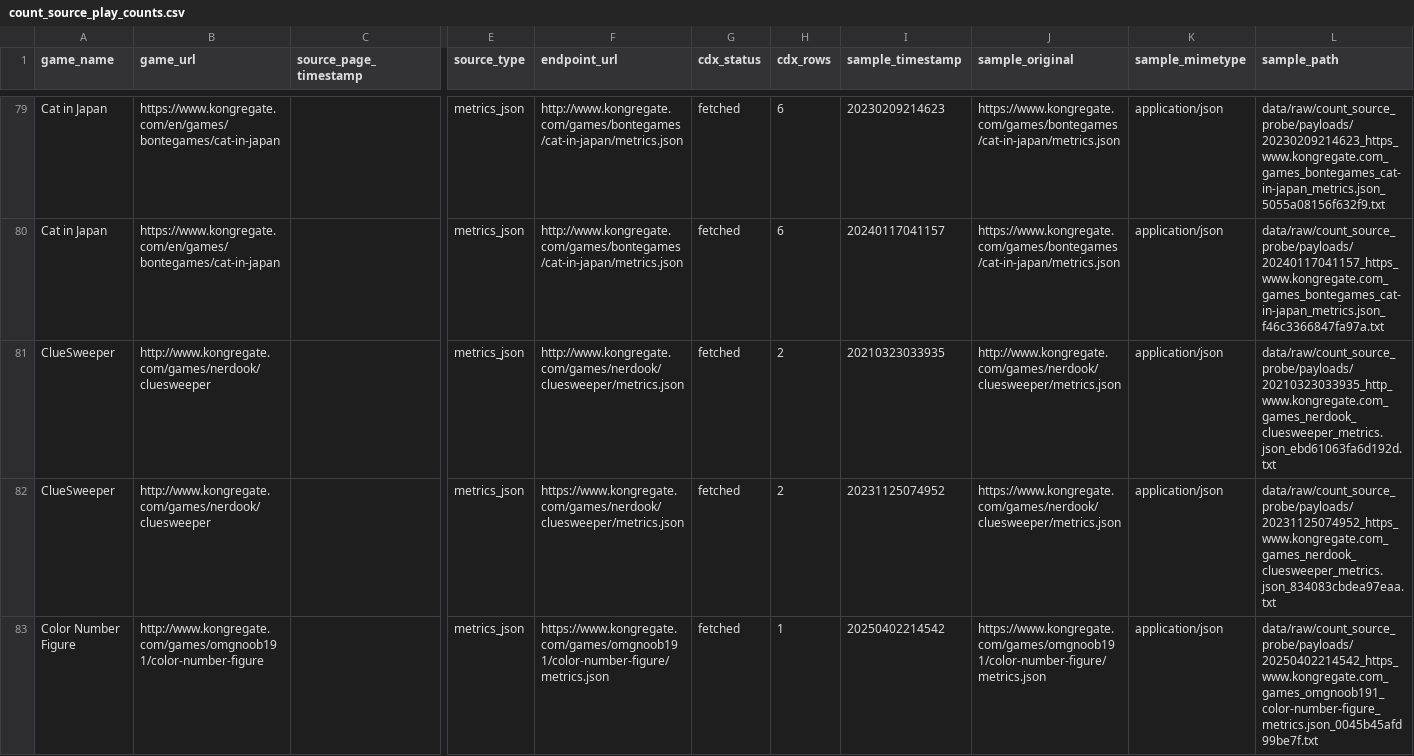
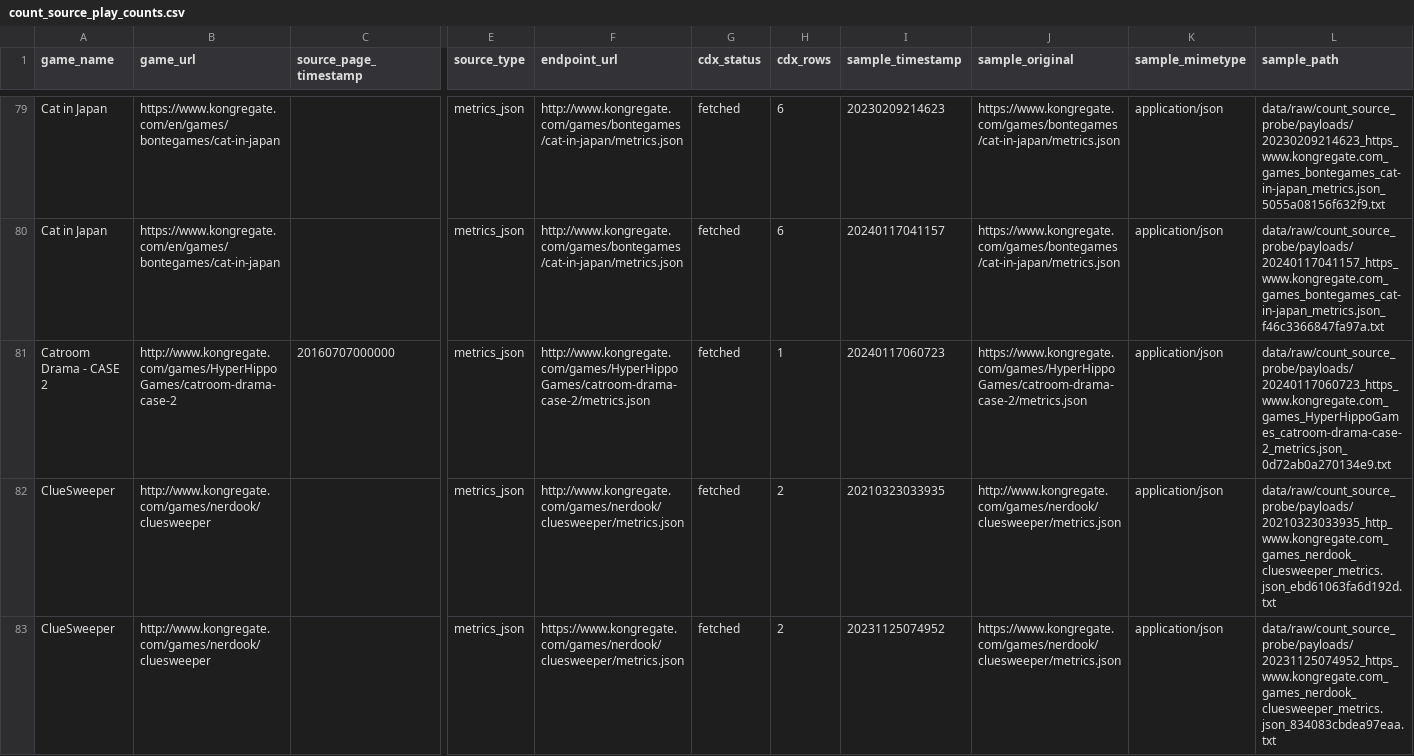
Before and after one commit to DataViking-Tech/kongregate-plays-data, a CSV file: data/processed/count_source_play_counts.csv, drawn as a sheet; only a part is shown, gaps mark what is left out; the shorter side is filled out with more unchanged rows; rows hold the shown columns only; the diff covers the shown part only; the diff names each change by its address in the sheet, - before the commit and + after, or states it on an @@ line.

Commit message:
Publish checkpoint 307 exact metrics recovery

```diff
--- a/data/processed/count_source_play_counts.csv
+++ b/data/processed/count_source_play_counts.csv
+row 81: Catroom Drama - CASE 2 | http://www.kongregate.com/games/HyperHippoGames/catroom-drama-case-2 | 20160707000000 | metrics_json | http://www.kongregate.com/games/HyperHippoGames/catroom-drama-case-2/metrics.json | fetched | 1 | 20240117060723 | https://www.kongregate.com/games/HyperHippoGames/catroom-drama-case-2/metrics.json | application/json | data/raw/count_source_probe/payloads/20240117060723_https_www.kongregate.com_games_HyperHippoGames_catroom-drama-case-2_metrics.json_0d72ab0a270134e9.txt
```
Also changed, not shown: 1 added row elsewhere in this file, data/processed/asof_recovery_feasibility_audit.csv, data/processed/catalog_history_priorities.csv, 35 other files.
